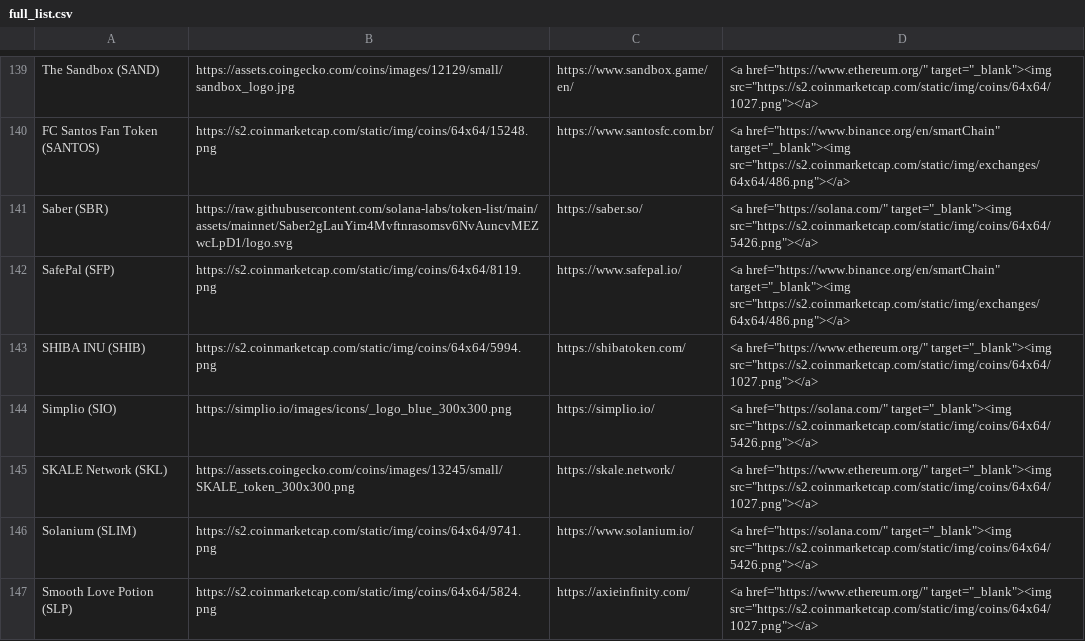
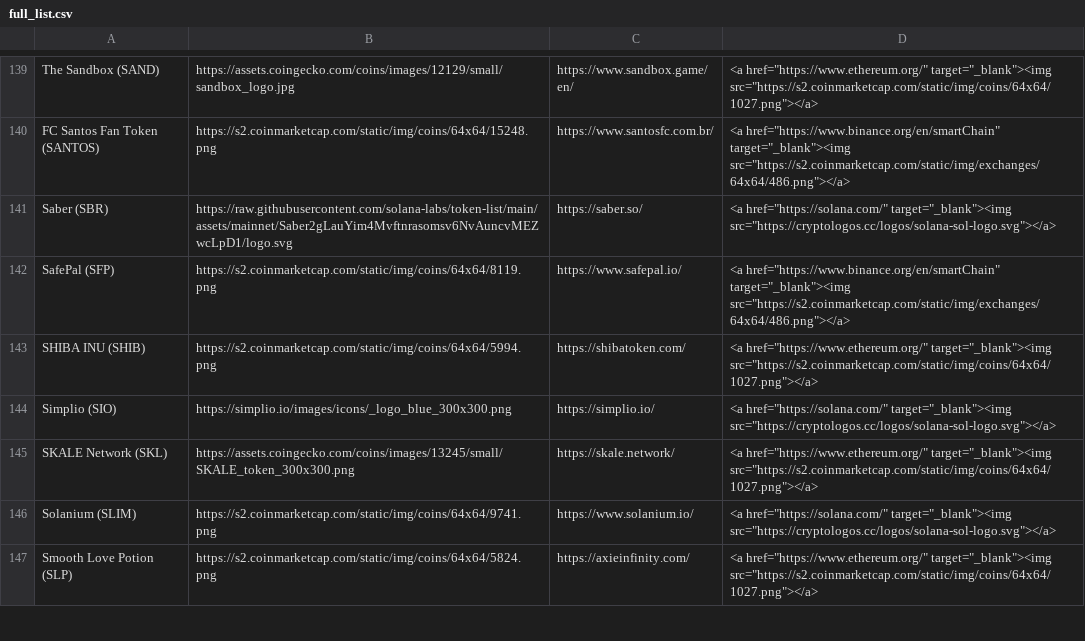
Before and after one commit to ciripel/script_generated_files, a CSV file: full_list.csv, drawn as a sheet; only a part is shown, gaps mark what is left out; the diff covers the shown part only.

```diff
--- a/full_list.csv
+++ b/full_list.csv
@@ -140,8 +140,8 @@ The Sandbox (SAND),https://assets.coingecko.com/coins/images/12129/small/sandbox
 FC Santos Fan Token (SANTOS),https://s2.coinmarketcap.com/static/img/coins/64x64/15248.png,https://www.santosfc.com.br/,<a href="https://www.binance.org/en/smartChain" target="_blank"><img src="https://s2.coinmarketcap.com/static/img/exchanges/64x64/486.png"></a>
-Saber (SBR),https://raw.githubusercontent.com/solana-labs/token-list/main/assets/mainnet/Saber2gLauYim4Mvftnrasomsv6NvAuncvMEZwcLpD1/logo.svg,https://saber.so/,<a href="https://solana.com/" target="_blank"><img src="https://s2.coinmarketcap.com/static/img/coins/64x64/5426.png"></a>
+Saber (SBR),https://raw.githubusercontent.com/solana-labs/token-list/main/assets/mainnet/Saber2gLauYim4Mvftnrasomsv6NvAuncvMEZwcLpD1/logo.svg,https://saber.so/,<a href="https://solana.com/" target="_blank"><img src="https://cryptologos.cc/logos/solana-sol-logo.svg"></a>
 SafePal (SFP),https://s2.coinmarketcap.com/static/img/coins/64x64/8119.png,https://www.safepal.io/,<a href="https://www.binance.org/en/smartChain" target="_blank"><img src="https://s2.coinmarketcap.com/static/img/exchanges/64x64/486.png"></a>
 SHIBA INU (SHIB),https://s2.coinmarketcap.com/static/img/coins/64x64/5994.png,https://shibatoken.com/,<a href="https://www.ethereum.org/" target="_blank"><img src="https://s2.coinmarketcap.com/static/img/coins/64x64/1027.png"></a>
-Simplio (SIO),https://simplio.io/images/icons/_logo_blue_300x300.png,https://simplio.io/,<a href="https://solana.com/" target="_blank"><img src="https://s2.coinmarketcap.com/static/img/coins/64x64/5426.png"></a>
+Simplio (SIO),https://simplio.io/images/icons/_logo_blue_300x300.png,https://simplio.io/,<a href="https://solana.com/" target="_blank"><img src="https://cryptologos.cc/logos/solana-sol-logo.svg"></a>
 SKALE Network (SKL),https://assets.coingecko.com/coins/images/13245/small/SKALE_token_300x300.png,https://skale.network/,<a href="https://www.ethereum.org/" target="_blank"><img src="https://s2.coinmarketcap.com/static/img/coins/64x64/1027.png"></a>
-Solanium (SLIM),https://s2.coinmarketcap.com/static/img/coins/64x64/9741.png,https://www.solanium.io/,<a href="https://solana.com/" target="_blank"><img src="https://s2.coinmarketcap.com/static/img/coins/64x64/5426.png"></a>
+Solanium (SLIM),https://s2.coinmarketcap.com/static/img/coins/64x64/9741.png,https://www.solanium.io/,<a href="https://solana.com/" target="_blank"><img src="https://cryptologos.cc/logos/solana-sol-logo.svg"></a>
 Smooth Love Potion (SLP),https://s2.coinmarketcap.com/static/img/coins/64x64/5824.png,https://axieinfinity.com/,<a href="https://www.ethereum.org/" target="_blank"><img src="https://s2.coinmarketcap.com/static/img/coins/64x64/1027.png"></a>
```
Also changed, not shown: 32 edited cells elsewhere in this file, 2 other files.
